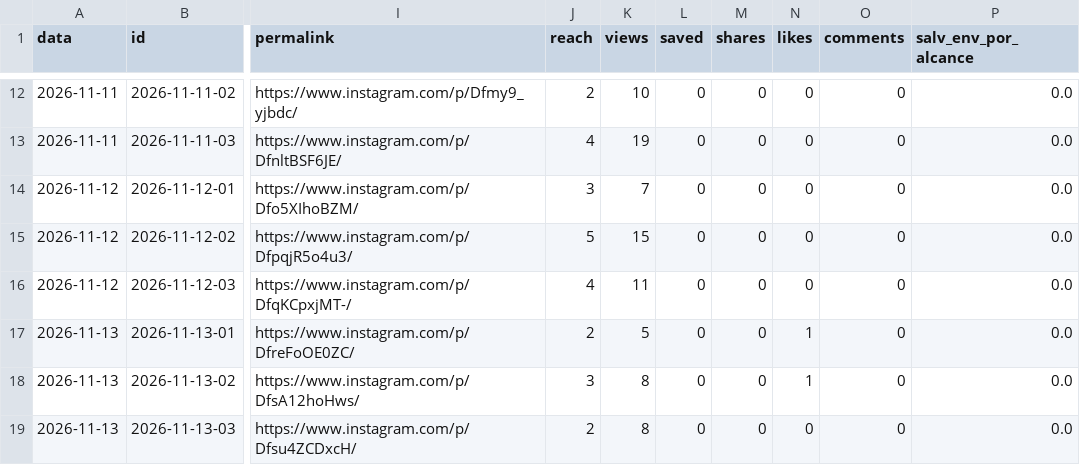
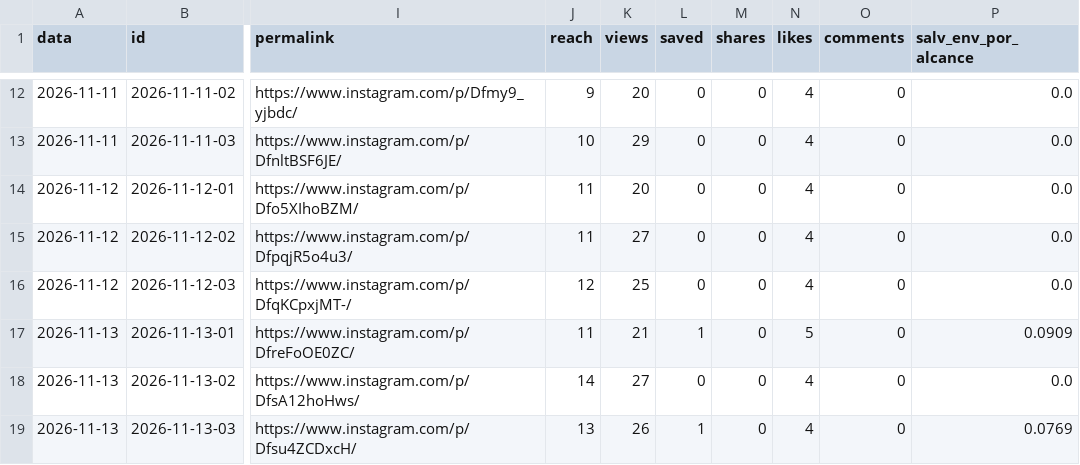
Before and after one commit to jordanobvivan97/protocolo-zero-auto, a CSV file: metricas/posts.csv, drawn as a sheet; only a part is shown, gaps mark what is left out; the diff covers the shown part only; the diff names each change by its address in the sheet, - before the commit and + after, or states it on an @@ line.

```diff
--- a/metricas/posts.csv
+++ b/metricas/posts.csv
-J12 (reach): 2
+J12 (reach): 9
-K12 (views): 10
+K12 (views): 20
-N12:N16 (likes): 0
+N12:N16 (likes): 4
-J13 (reach): 4
+J13 (reach): 10
-K13 (views): 19
+K13 (views): 29
-J14 (reach): 3
+J14 (reach): 11
-K14 (views): 7
+K14 (views): 20
-J15 (reach): 5
+J15 (reach): 11
-K15 (views): 15
+K15 (views): 27
-J16 (reach): 4
+J16 (reach): 12
-K16 (views): 11
+K16 (views): 25
-J17 (reach): 2
+J17 (reach): 11
-K17 (views): 5
+K17 (views): 21
-L17 (saved): 0
+L17 (saved): 1
-N17 (likes): 1
+N17 (likes): 5
-P17 (salv_env_por_alcance): 0.0
+P17 (salv_env_por_alcance): 0.0909
-J18 (reach): 3
+J18 (reach): 14
-K18 (views): 8
+K18 (views): 27
-N18 (likes): 1
+N18 (likes): 4
-J19 (reach): 2
+J19 (reach): 13
-K19 (views): 8
+K19 (views): 26
-L19 (saved): 0
+L19 (saved): 1
-N19 (likes): 0
+N19 (likes): 4
-P19 (salv_env_por_alcance): 0.0
+P19 (salv_env_por_alcance): 0.0769
```
Also changed, not shown: 35 edited cells elsewhere in this file, 2 other files.
